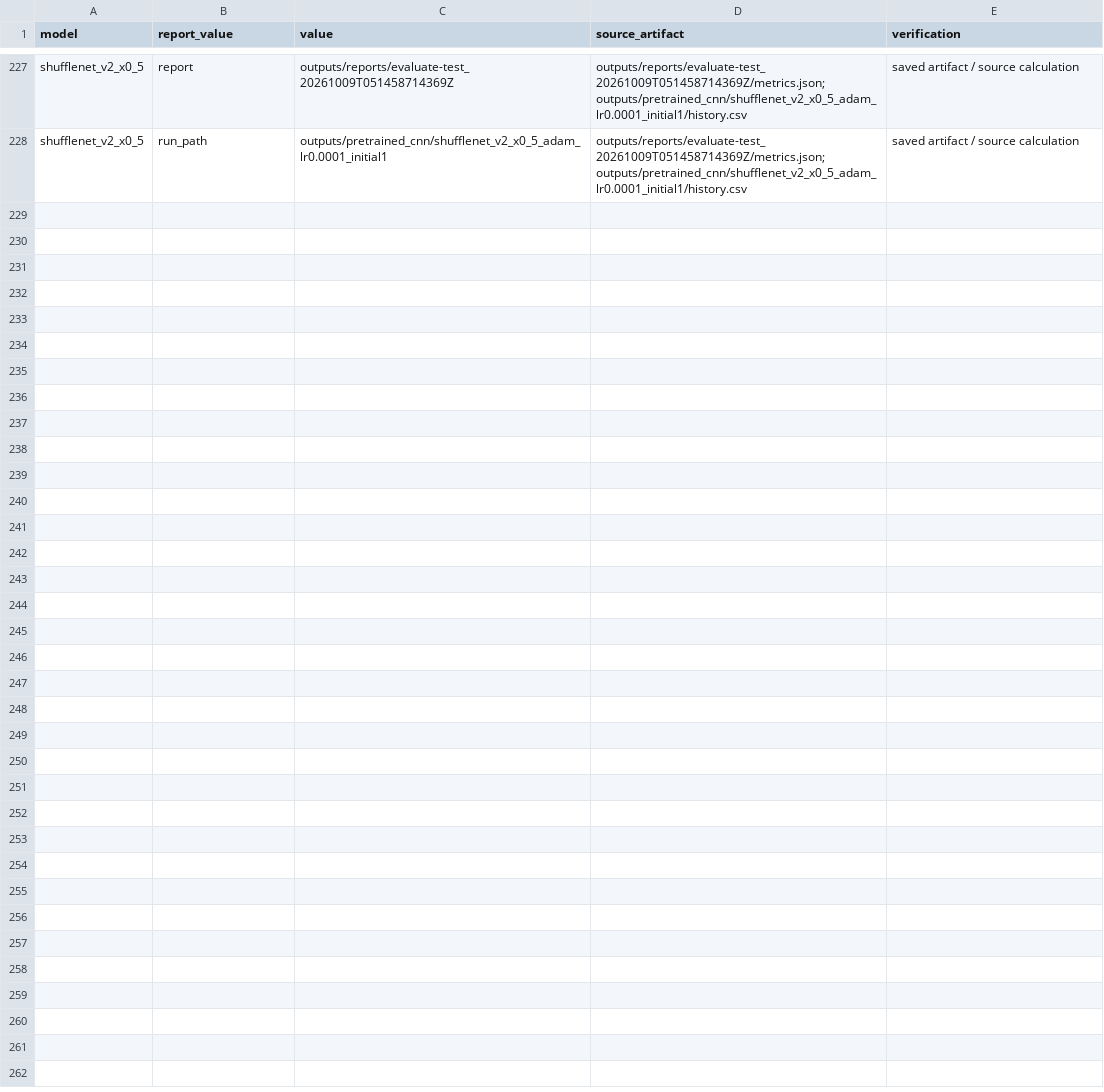
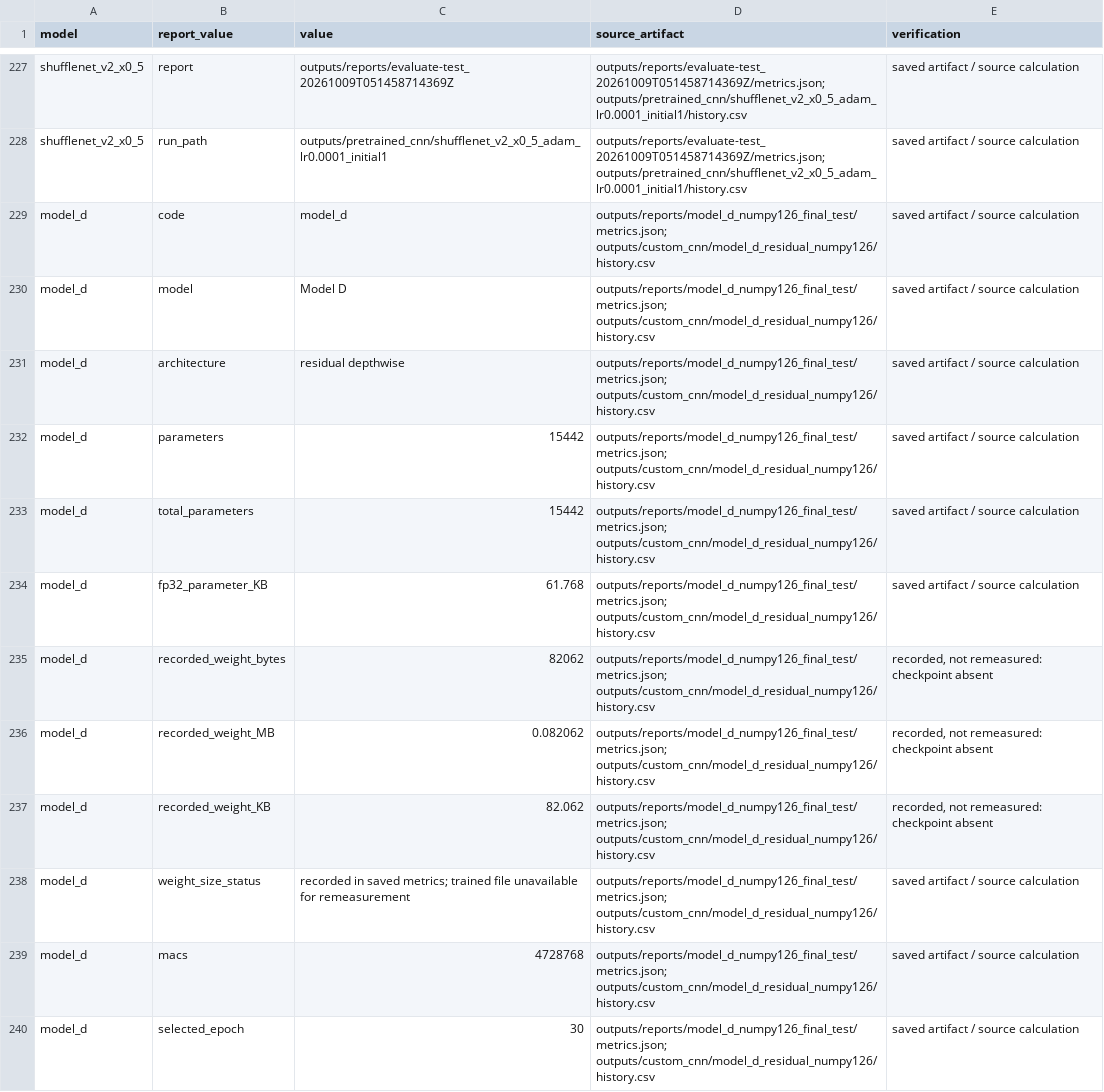
Before and after one commit to Abdul-Rahman-bme/EN3150-Group-Assignment-03-CNN, a CSV file: report/audit/report_data_sources.csv, drawn as a sheet; only a part is shown, gaps mark what is left out; the diff covers the shown part only; the diff names each change by its address in the sheet, - before the commit and + after, or states it on an @@ line.

Commit message:
docs: finalize verified Model D comparison

```diff
--- a/report/audit/report_data_sources.csv
+++ b/report/audit/report_data_sources.csv
+row 229: model_d | code | model_d | outputs/reports/model_d_numpy126_final_test/metrics.json; outputs/custom_cnn/model_d_residual_numpy126/history.csv | saved artifact / source calculation
+row 230: model_d | model | Model D | outputs/reports/model_d_numpy126_final_test/metrics.json; outputs/custom_cnn/model_d_residual_numpy126/history.csv | saved artifact / source calculation
+row 231: model_d | architecture | residual depthwise | outputs/reports/model_d_numpy126_final_test/metrics.json; outputs/custom_cnn/model_d_residual_numpy126/history.csv | saved artifact / source calculation
+row 232: model_d | parameters | 15442 | outputs/reports/model_d_numpy126_final_test/metrics.json; outputs/custom_cnn/model_d_residual_numpy126/history.csv | saved artifact / source calculation
+row 233: model_d | total_parameters | 15442 | outputs/reports/model_d_numpy126_final_test/metrics.json; outputs/custom_cnn/model_d_residual_numpy126/history.csv | saved artifact / source calculation
+row 234: model_d | fp32_parameter_KB | 61.768 | outputs/reports/model_d_numpy126_final_test/metrics.json; outputs/custom_cnn/model_d_residual_numpy126/history.csv | saved artifact / source calculation
+row 235: model_d | recorded_weight_bytes | 82062 | outputs/reports/model_d_numpy126_final_test/metrics.json; outputs/custom_cnn/model_d_residual_numpy126/history.csv | recorded, not remeasured: checkpoint absent
+row 236: model_d | recorded_weight_MB | 0.082062 | outputs/reports/model_d_numpy126_final_test/metrics.json; outputs/custom_cnn/model_d_residual_numpy126/history.csv | recorded, not remeasured: checkpoint absent
+row 237: model_d | recorded_weight_KB | 82.062 | outputs/reports/model_d_numpy126_final_test/metrics.json; outputs/custom_cnn/model_d_residual_numpy126/history.csv | recorded, not remeasured: checkpoint absent
+row 238: model_d | weight_size_status | recorded in saved metrics; trained file unavailable for remeasurement | outputs/reports/model_d_numpy126_final_test/metrics.json; outputs/custom_cnn/model_d_residual_numpy126/history.csv | saved artifact / source calculation
+row 239: model_d | macs | 4728768 | outputs/reports/model_d_numpy126_final_test/metrics.json; outputs/custom_cnn/model_d_residual_numpy126/history.csv | saved artifact / source calculation
+row 240: model_d | selected_epoch | 30 | outputs/reports/model_d_numpy126_final_test/metrics.json; outputs/custom_cnn/model_d_residual_numpy126/history.csv | saved artifact / source calculation
```
Also changed, not shown: 11 added rows elsewhere in this file, report/audit/branch_audit.csv, report/tables/master_comparison.csv, 24 other files.
